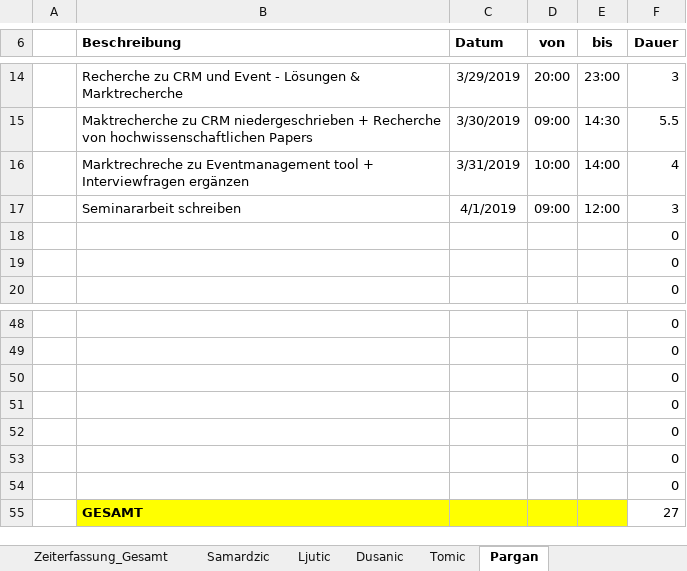
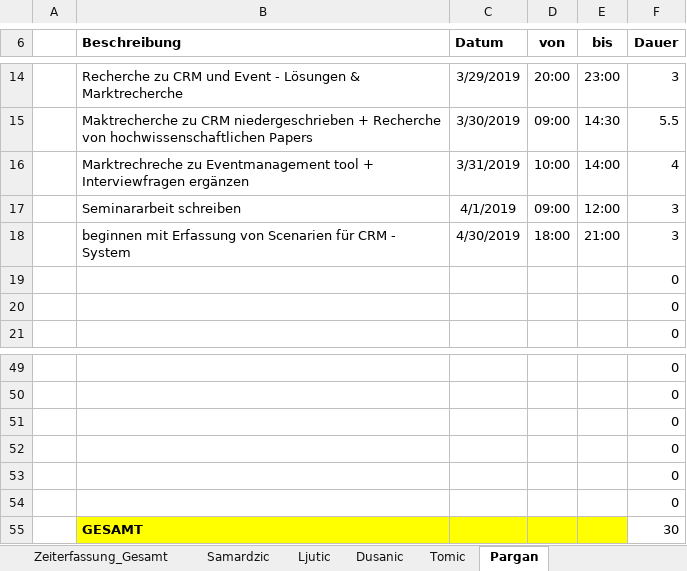
Before and after one commit to MilosTomic123/IT_Projekt_SS19, an Excel workbook: Gesamt_Zeiterfassung_aktuell.xlsx, sheet Pargan, drawn as a sheet; only a part is shown, gaps mark what is left out; values as stored, in another font and other column widths than the file's, no borders; table styles not drawn; removed rows and columns are numbered as before the commit, all else as after; the diff names each change by its address in the sheet, - before the commit and + after, or states it on an @@ line.

Commit message:
Zeiterfassung aktuellisiert

```diff
--- a/Gesamt_Zeiterfassung_aktuell.xlsx (sheet Pargan)
+++ b/Gesamt_Zeiterfassung_aktuell.xlsx (sheet Pargan)
+row 18:  | beginnen mit Erfassung von Scenarien für CRM - System | 4/30/2019 | 18:00 | 21:00 | 3
-row 54:  |  |  |  |  | 0
-F55 (Dauer): 27
+F55 (Dauer): 30
```
Also changed, not shown: sheet Zeiterfassung_Gesamt, charts or pictures.
